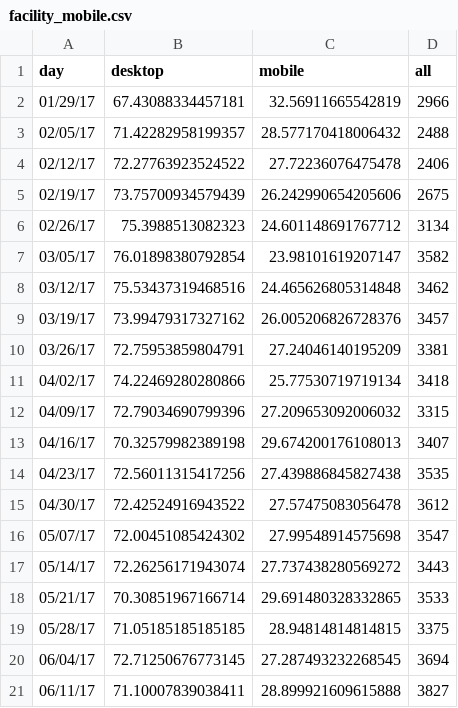
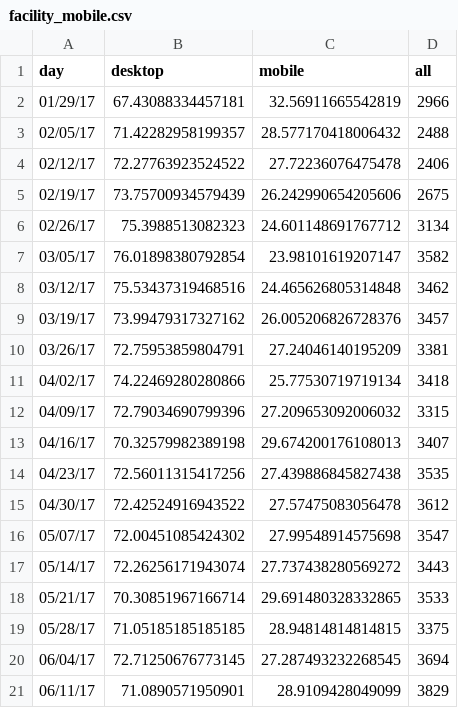
Before and after one commit to limitlessloop/vets.gov-status, a CSV file: _data/facility_mobile.csv, drawn as a sheet.

Commit message:
Updated Data (#370)

```diff
--- a/_data/facility_mobile.csv
+++ b/_data/facility_mobile.csv
@@ -20,2 +20,2 @@ day,desktop,mobile,all
 06/04/17,72.71250676773145,27.287493232268545,3694
-06/11/17,71.10007839038411,28.899921609615888,3827
+06/11/17,71.0890571950901,28.9109428049099,3829
```
Also changed, not shown: _data/core_signups_weekly.csv, _data/core_signupstotal_weekly.csv, 4 other files.
